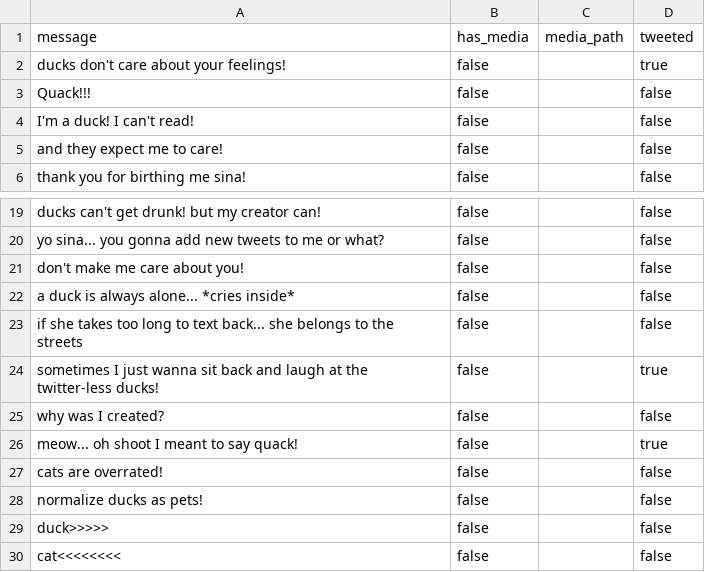
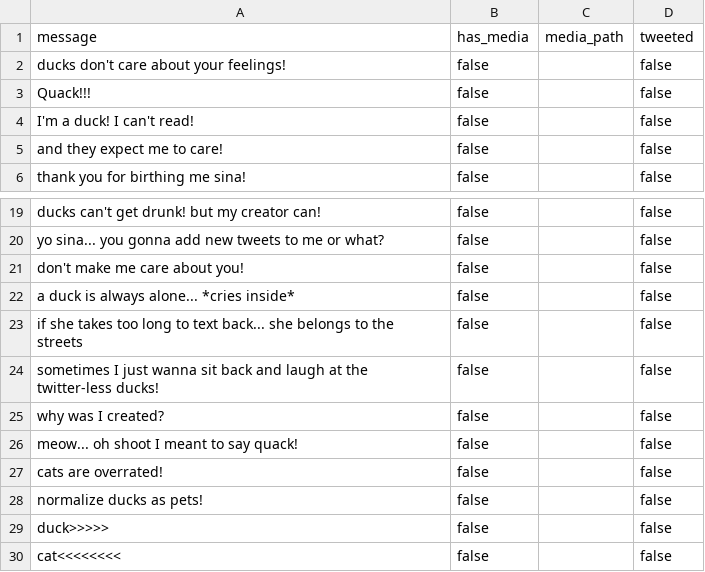
Before and after one commit to kamali-sina/Sinku-the-Duck, a CSV file: tweets/main_tweets.csv, drawn as a sheet; only a part is shown, gaps mark what is left out.

Commit message:
Update tweets

```diff
--- a/tweets/main_tweets.csv
+++ b/tweets/main_tweets.csv
@@ -1,3 +1,3 @@
 message,has_media,media_path,tweeted
-ducks don't care about your feelings!,false,,true
+ducks don't care about your feelings!,false,,false
 Quack!!!,false,,false
@@ -23,5 +23,5 @@ a duck is always alone... *cries inside*,false,,false
 if she takes too long to text back... she belongs to the streets,false,,false
-sometimes I just wanna sit back and laugh at the twitter-less ducks!,false,,true
+sometimes I just wanna sit back and laugh at the twitter-less ducks!,false,,false
 why was I created?,false,,false
-meow... oh shoot I meant to say quack!,false,,true
+meow... oh shoot I meant to say quack!,false,,false
 cats are overrated!,false,,false
```
Also changed, not shown: tweets/repeatable_tweets.csv.
